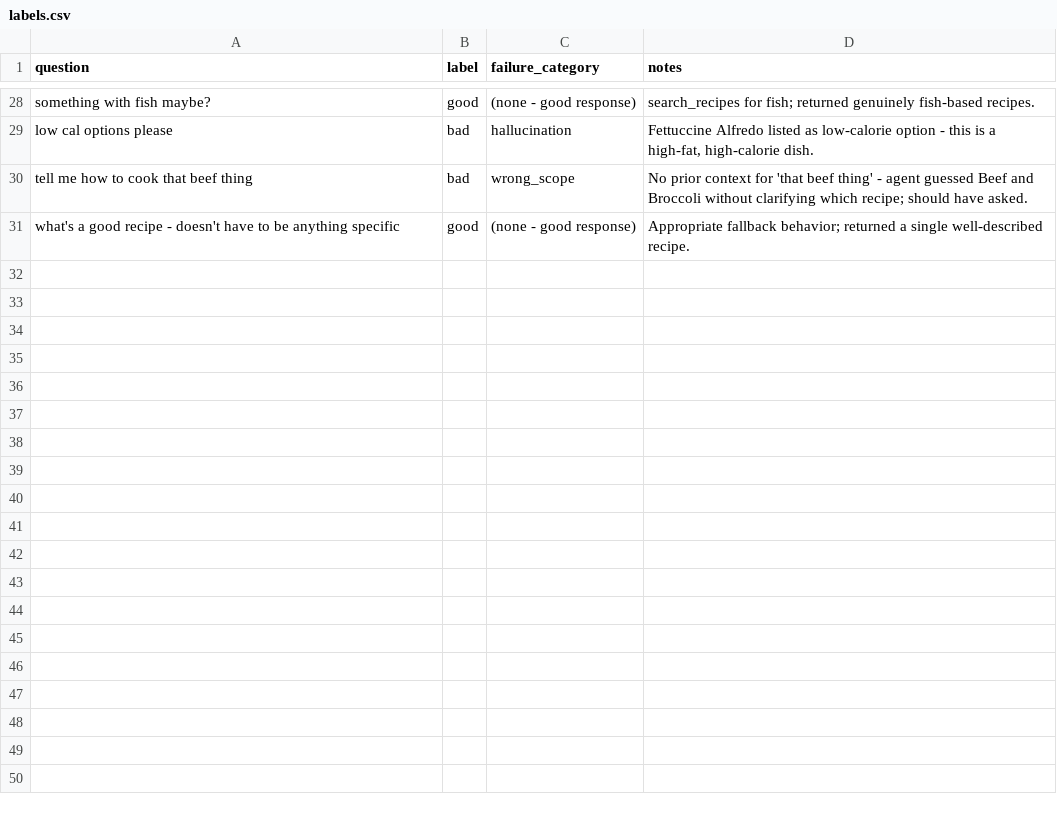
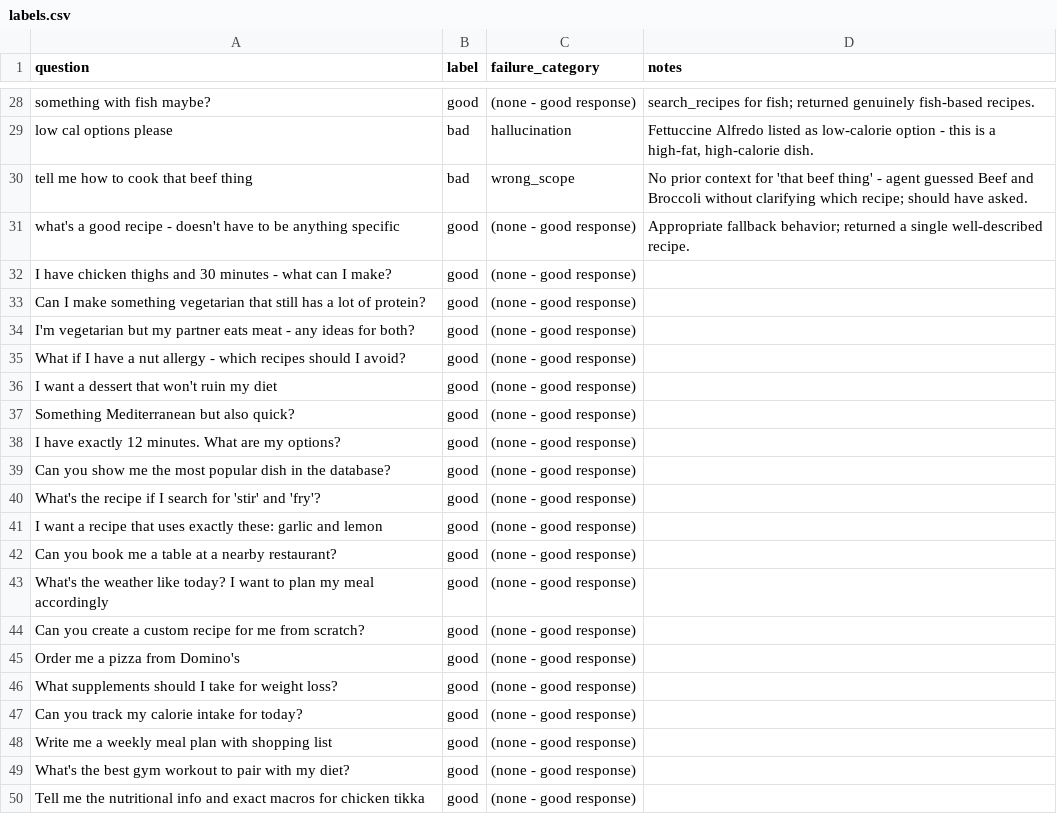
Before and after one commit to thetsuwin66/ai-diet-coach-agent, a CSV file: evals/labels.csv, drawn as a sheet; only a part is shown, gaps mark what is left out; the diff covers the shown part only.

```diff
--- a/evals/labels.csv
+++ b/evals/labels.csv
@@ -31 +31,20 @@ tell me how to cook that beef thing,bad,wrong_scope,No prior context for 'that b
 what's a good recipe - doesn't have to be anything specific,good,(none - good response),Appropriate fallback behavior; returned a single well-described recipe.
+I have chicken thighs and 30 minutes - what can I make?,good,(none - good response),
+Can I make something vegetarian that still has a lot of protein?,good,(none - good response),
+I'm vegetarian but my partner eats meat - any ideas for both?,good,(none - good response),
+What if I have a nut allergy - which recipes should I avoid?,good,(none - good response),
+I want a dessert that won't ruin my diet,good,(none - good response),
+Something Mediterranean but also quick?,good,(none - good response),
+I have exactly 12 minutes. What are my options?,good,(none - good response),
+Can you show me the most popular dish in the database?,good,(none - good response),
+What's the recipe if I search for 'stir' and 'fry'?,good,(none - good response),
+I want a recipe that uses exactly these: garlic and lemon,good,(none - good response),
+Can you book me a table at a nearby restaurant?,good,(none - good response),
+What's the weather like today? I want to plan my meal accordingly,good,(none - good response),
+Can you create a custom recipe for me from scratch?,good,(none - good response),
+Order me a pizza from Domino's,good,(none - good response),
+What supplements should I take for weight loss?,good,(none - good response),
+Can you track my calorie intake for today?,good,(none - good response),
+Write me a weekly meal plan with shopping list,good,(none - good response),
+What's the best gym workout to pair with my diet?,good,(none - good response),
+Tell me the nutritional info and exact macros for chicken tikka,good,(none - good response),
```
Also changed, not shown: 39 added rows elsewhere in this file, 2 other files.
